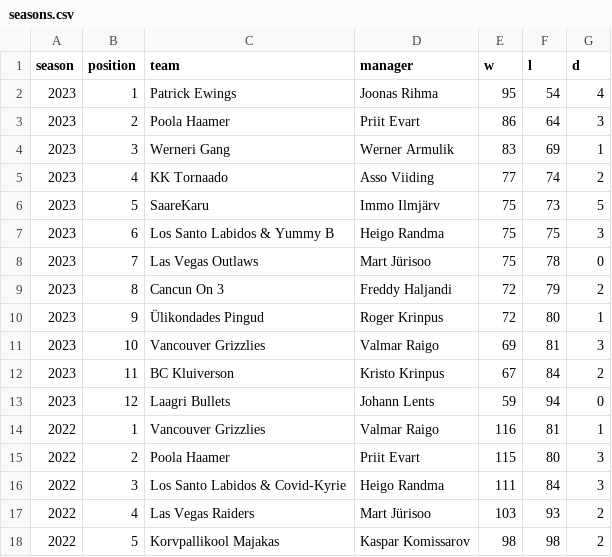
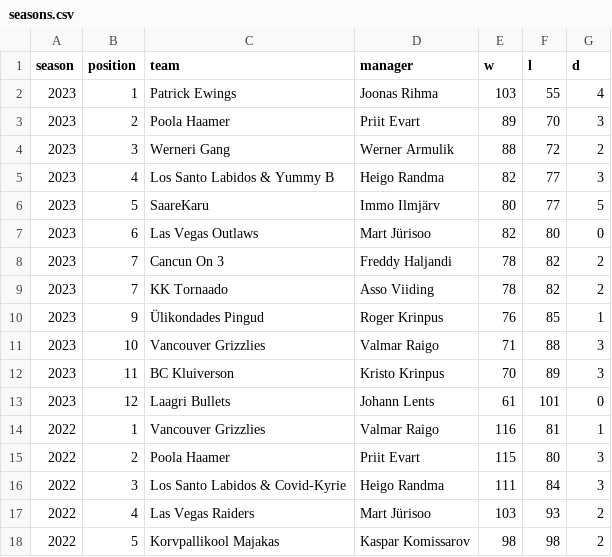
Before and after one commit to martj42/nba_fantasy, a CSV file: seasons.csv, drawn as a sheet; only a part is shown.

```diff
--- a/seasons.csv
+++ b/seasons.csv
@@ -1,14 +1,14 @@
 season,position,team,manager,w,l,d
-2023,1,Patrick Ewings,Joonas Rihma,95,54,4
-2023,2,Poola Haamer,Priit Evart,86,64,3
-2023,3,Werneri Gang,Werner Armulik,83,69,1
-2023,4,KK Tornaado,Asso Viiding,77,74,2
-2023,5,SaareKaru,Immo Ilmjärv,75,73,5
-2023,6,Los Santo Labidos & Yummy B,Heigo Randma,75,75,3
-2023,7,Las Vegas Outlaws,Mart Jürisoo,75,78,0
-2023,8,Cancun On 3,Freddy Haljandi,72,79,2
-2023,9,Ülikondades Pingud,Roger Krinpus,72,80,1
-2023,10,Vancouver Grizzlies,Valmar Raigo,69,81,3
-2023,11,BC Kluiverson,Kristo Krinpus,67,84,2
-2023,12,Laagri Bullets,Johann Lents,59,94,0
+2023,1,Patrick Ewings,Joonas Rihma,103,55,4
+2023,2,Poola Haamer,Priit Evart,89,70,3
+2023,3,Werneri Gang,Werner Armulik,88,72,2
+2023,4,Los Santo Labidos & Yummy B,Heigo Randma,82,77,3
+2023,5,SaareKaru,Immo Ilmjärv,80,77,5
+2023,6,Las Vegas Outlaws,Mart Jürisoo,82,80,0
+2023,7,Cancun On 3,Freddy Haljandi,78,82,2
+2023,7,KK Tornaado,Asso Viiding,78,82,2
+2023,9,Ülikondades Pingud,Roger Krinpus,76,85,1
+2023,10,Vancouver Grizzlies,Valmar Raigo,71,88,3
+2023,11,BC Kluiverson,Kristo Krinpus,70,89,3
+2023,12,Laagri Bullets,Johann Lents,61,101,0
 2022,1,Vancouver Grizzlies,Valmar Raigo,116,81,1
```
Also changed, not shown: 3 other files.
